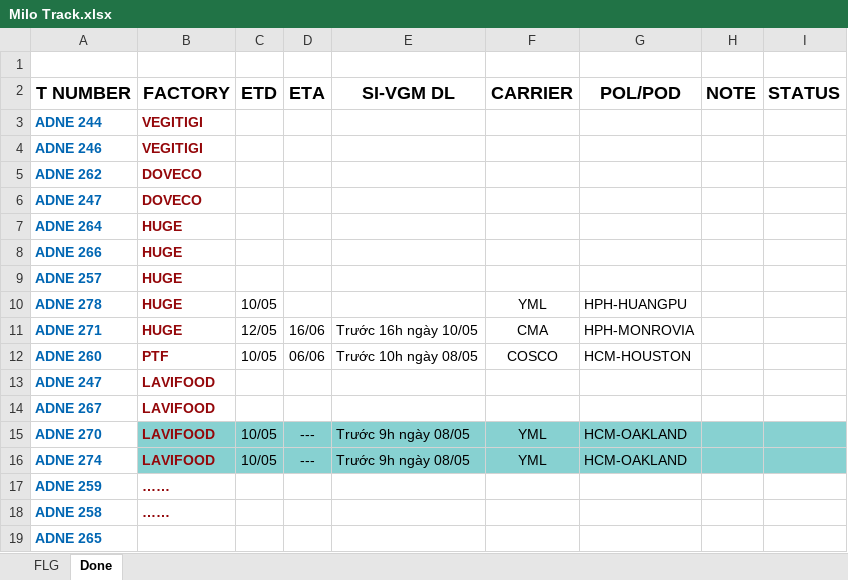
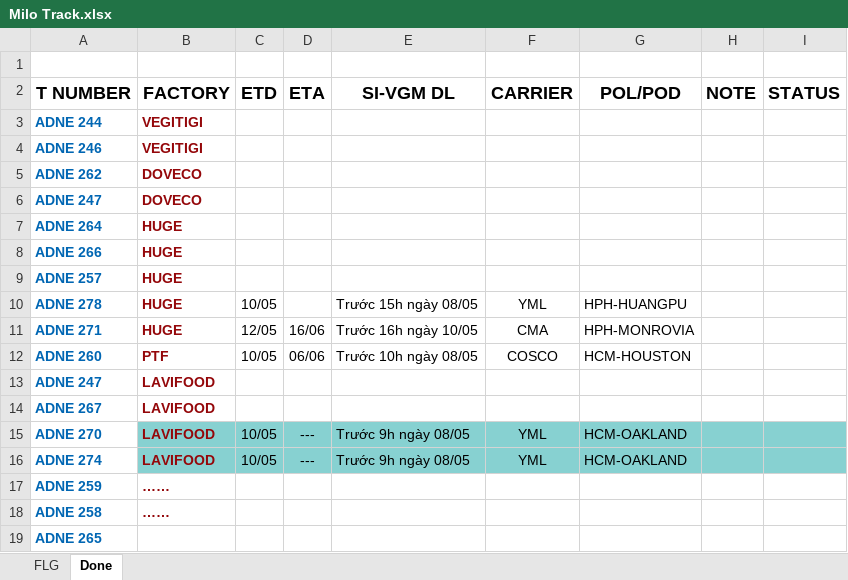
Before and after one commit to dangminhtri2803/XUMALI, an Excel workbook: Milo Track.xlsx, sheet Done, drawn as a sheet; values as stored, in another font and other column widths than the file's, no borders; charts and pictures not drawn; the diff names each change by its address in the sheet, - before the commit and + after, or states it on an @@ line.

```diff
--- a/Milo Track.xlsx (sheet Done)
+++ b/Milo Track.xlsx (sheet Done)
-E10 (SI-VGM DL): (empty)
+E10 (SI-VGM DL): Trước 15h ngày 08/05
```
Also changed, not shown: 2 other files.
